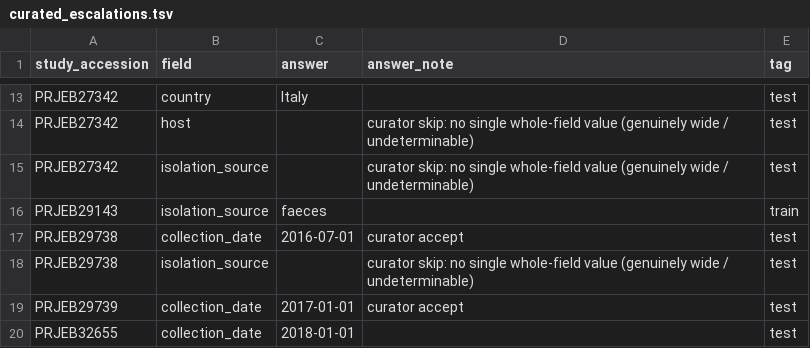
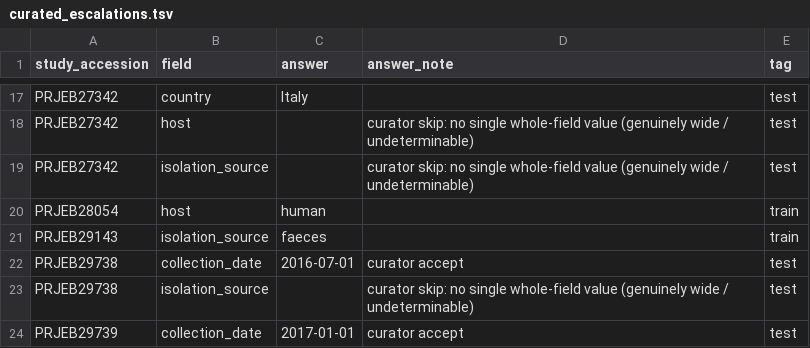
Before and after one commit to abelsond-cam/BacHGT, a TSV file: src/bac_metadata/bac_agentic_metadata/applications/klebsiella/data/curated/curated_escalations.tsv, drawn as a sheet; only a part is shown, gaps mark what is left out; the shorter side is filled out with more unchanged rows; the diff covers the shown part only.

```diff
--- a/src/bac_metadata/bac_agentic_metadata/applications/klebsiella/data/curated/curated_escalations.tsv
+++ b/src/bac_metadata/bac_agentic_metadata/applications/klebsiella/data/curated/curated_escalations.tsv
@@ -15,2 +19,3 @@ PRJEB27342	host		curator skip: no single whole-field value (genuinely wide / und
 PRJEB27342	isolation_source		curator skip: no single whole-field value (genuinely wide / undeterminable)	test
+PRJEB28054	host	human		train
 PRJEB29143	isolation_source	faeces		train
```
Also changed, not shown: 9 added rows elsewhere in this file, 4 other files.
